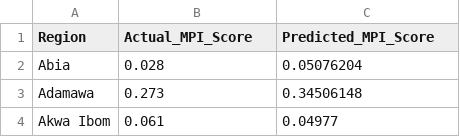
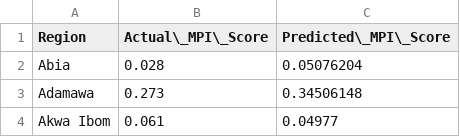
Before and after one commit to FinnLeh/Bachelor_Thesis, a CSV file: Nigeria/actual_vs_predicted.csv, drawn as a sheet; only a part is shown.

```diff
--- a/Nigeria/actual_vs_predicted.csv
+++ b/Nigeria/actual_vs_predicted.csv
@@ -1,2 +1,2 @@
-Region,Actual_MPI_Score,Predicted_MPI_Score
+Region,Actual\_MPI\_Score,Predicted\_MPI\_Score
 Abia,0.028,0.05076204
```
Also changed, not shown: Nigeria/actual_vs_predicted_mpi_scores.csv.
